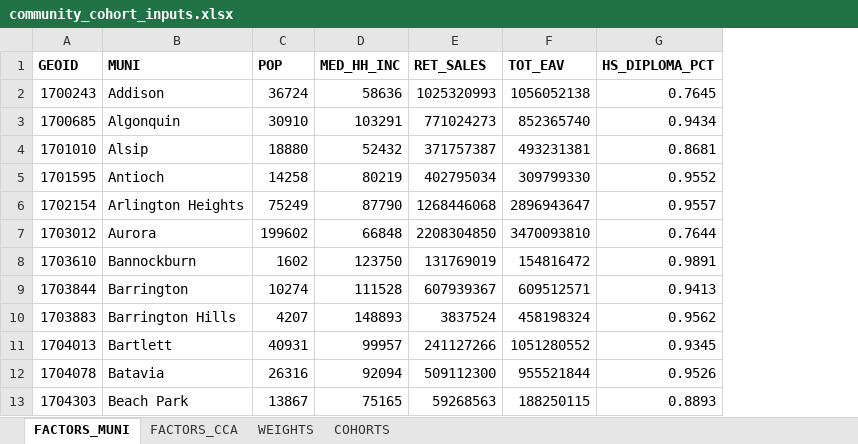
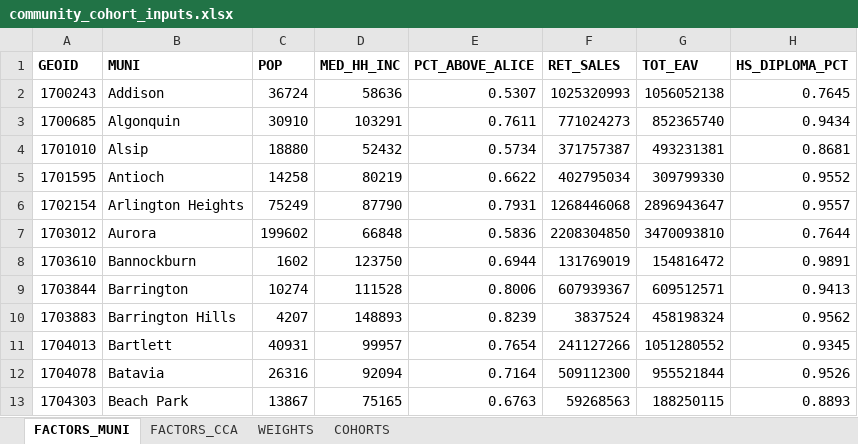
Before and after one commit to CMAP-REPOS/community-cohort-tool, an Excel workbook: input/community_cohort_inputs.xlsx, sheet FACTORS_MUNI, drawn as a sheet; only a part is shown; values as stored, in another font and other column widths than the file's, no borders; the diff names each change by its address in the sheet, - before the commit and + after, or states it on an @@ line.

Commit message:
Added PCT_ABOVE_ALICE to muni factors
Percent of HH in each muni above ALICE threshold

```diff
--- a/input/community_cohort_inputs.xlsx (sheet FACTORS_MUNI)
+++ b/input/community_cohort_inputs.xlsx (sheet FACTORS_MUNI)
+column E (PCT_ABOVE_ALICE), rows 2-13: 0.5307 | 0.7611 | 0.5734 | 0.6622 | 0.7931 | 0.5836 | 0.6944 | 0.8006 | 0.8239 | 0.7654 | 0.7164 | 0.6763
```
Also changed, not shown: sheet WEIGHTS, formulas that keep their value.
